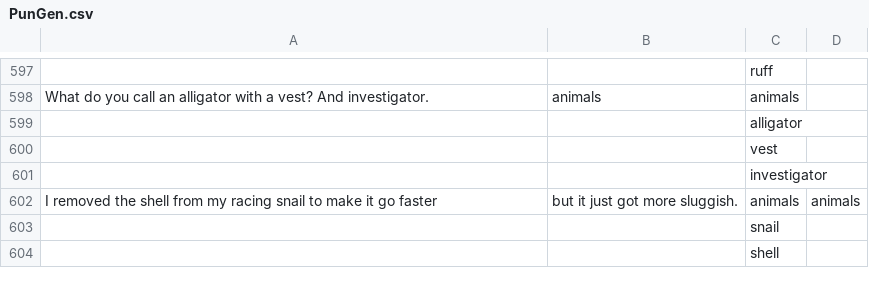
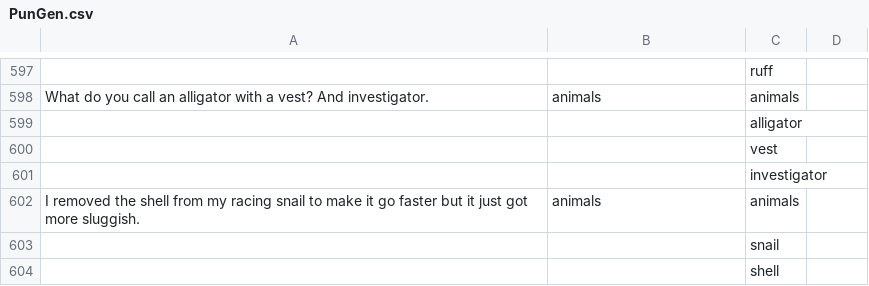
Before and after one commit to anevmerj/punGent, a CSV file: PunGen.csv, drawn as a sheet; only a part is shown, gaps mark what is left out; removed rows and columns are numbered as before the commit, all else as after; the diff names each change by its address in the sheet, - before the commit and + after, or states it on an @@ line.

Commit message:
Update PunGen.csv

```diff
--- a/PunGen.csv
+++ b/PunGen.csv
-row 602: I removed the shell from my racing snail to make it go faster | but it just got more sluggish. | animals | animals
+row 602: I removed the shell from my racing snail to make it go faster but it just got more sluggish. | animals | animals
```
